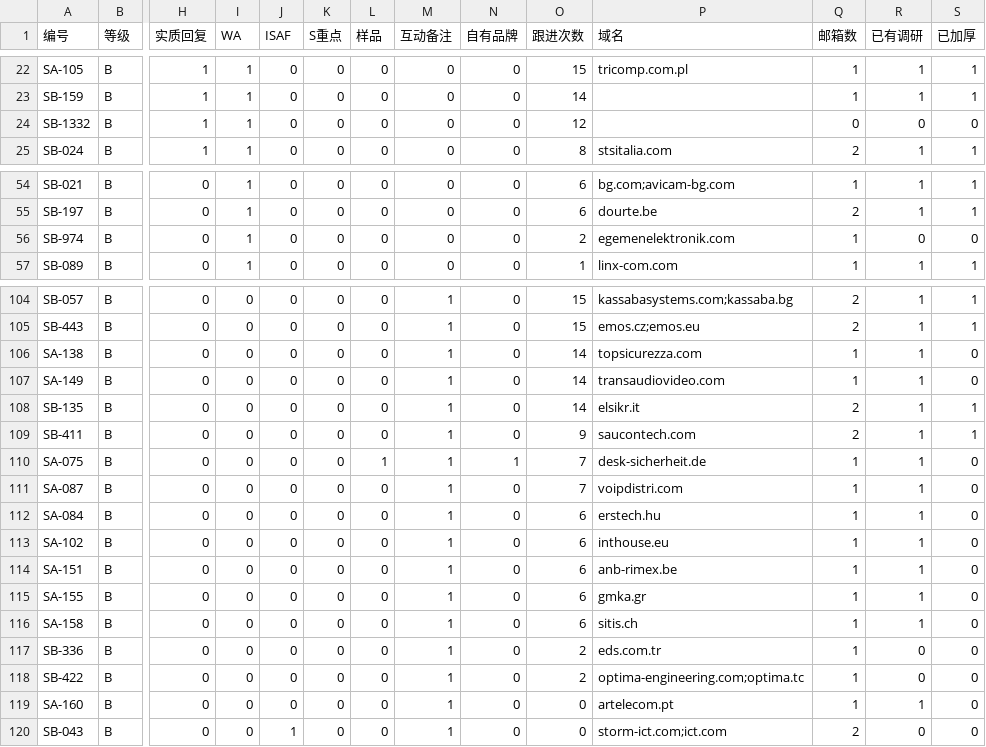
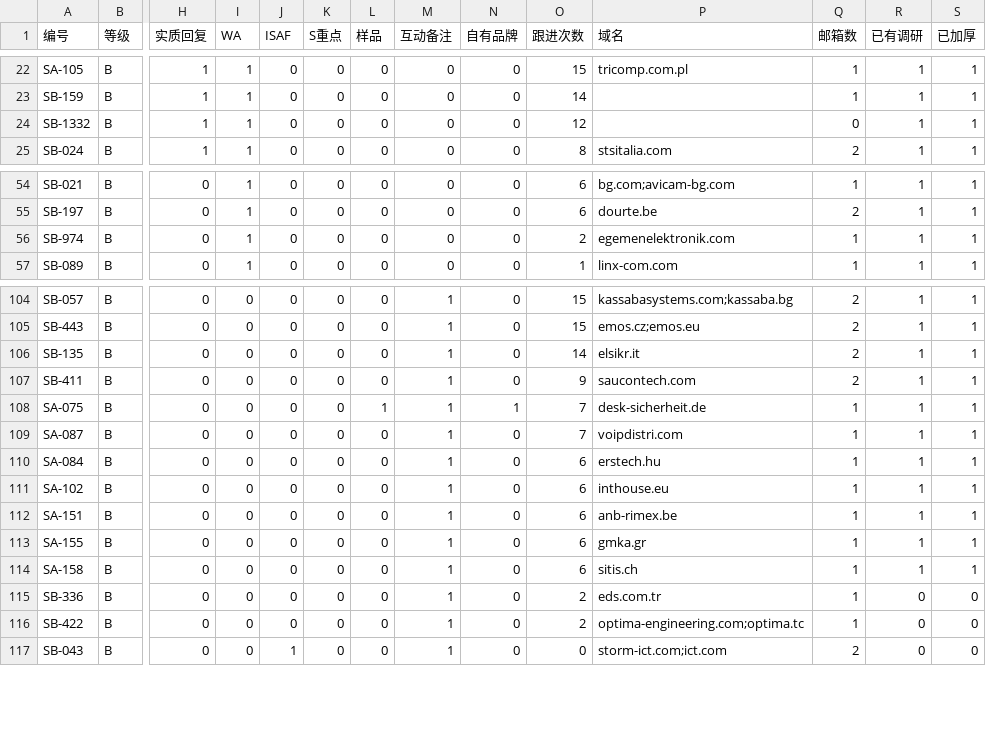
Before and after one commit to elsasaga-cloud/Planet, a CSV file: data/saga_clients/B级加厚分批.csv, drawn as a sheet; only a part is shown, gaps mark what is left out; removed rows and columns are numbered as before the commit, all else as after; rows hold the shown columns only; the diff names each change by its address in the sheet, - before the commit and + after, or states it on an @@ line.

```diff
--- a/data/saga_clients/B级加厚分批.csv
+++ b/data/saga_clients/B级加厚分批.csv
-R24 (已有调研): 0
+R24 (已有调研): 1
-S24 (已加厚): 0
+S24 (已加厚): 1
-R56 (已有调研): 0
+R56 (已有调研): 1
-S56 (已加厚): 0
+S56 (已加厚): 1
-row 106: SA-138 | B | 0 | 0 | 0 | 0 | 0 | 1 | 0 | 14 | topsicurezza.com | 1 | 1 | 0
-row 107: SA-149 | B | 0 | 0 | 0 | 0 | 0 | 1 | 0 | 14 | transaudiovideo.com | 1 | 1 | 0
-S108:S114 (已加厚): 0
+S108:S114 (已加厚): 1
-row 119: SA-160 | B | 0 | 0 | 0 | 0 | 0 | 1 | 0 | 0 | artelecom.pt | 1 | 1 | 0
```
Also changed, not shown: 36 other files.
